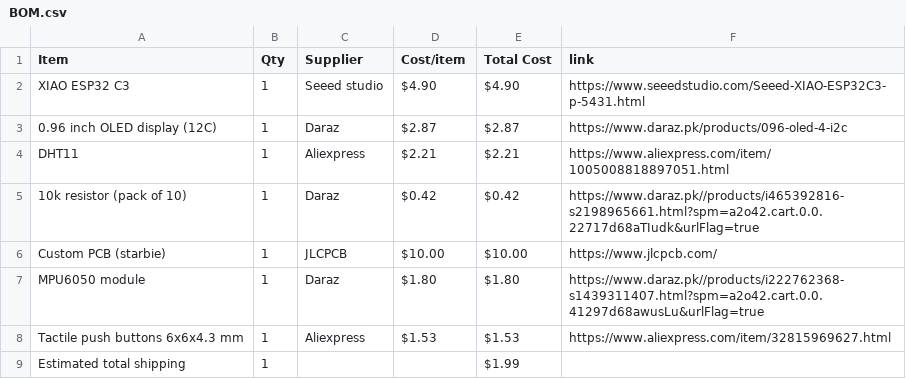
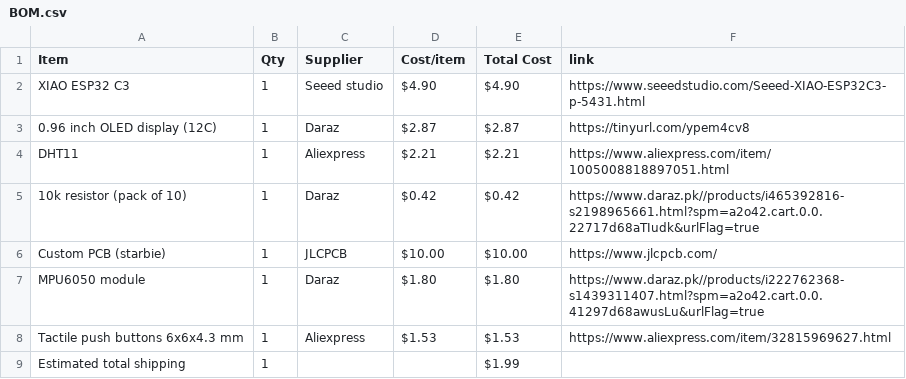
Before and after one commit to star-waroobah/Starbie, a CSV file: BOM.csv, drawn as a sheet.

Commit message:
Sync Starbie from Half Life

```diff
--- a/BOM.csv
+++ b/BOM.csv
@@ -2,3 +2,3 @@ Item,Qty,Supplier,Cost/item,Total Cost,link
 XIAO ESP32 C3,1,Seeed studio,$4.90,$4.90,https://www.seeedstudio.com/Seeed-XIAO-ESP32C3-p-5431.html
-0.96 inch OLED display (12C),1,Daraz,$2.87,$2.87,https://www.daraz.pk/products/096-oled-4-i2c
+0.96 inch OLED display (12C),1,Daraz,$2.87,$2.87,https://tinyurl.com/ypem4cv8
 DHT11,1,Aliexpress,$2.21,$2.21,https://www.aliexpress.com/item/1005008818897051.html
```
